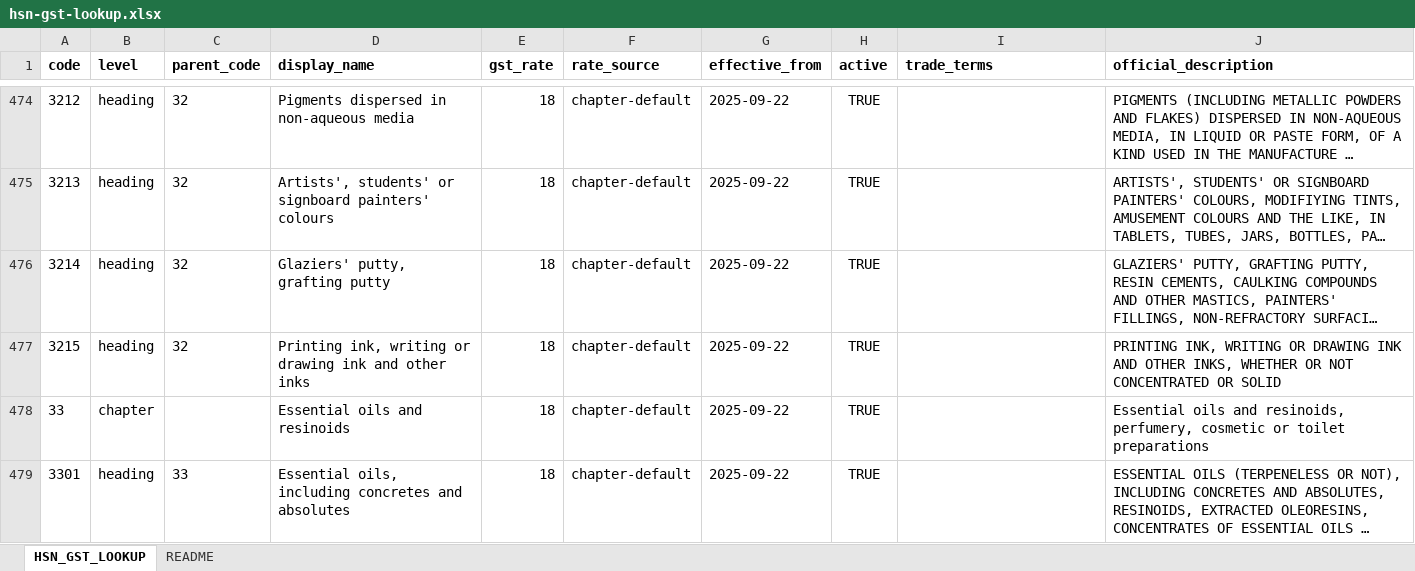
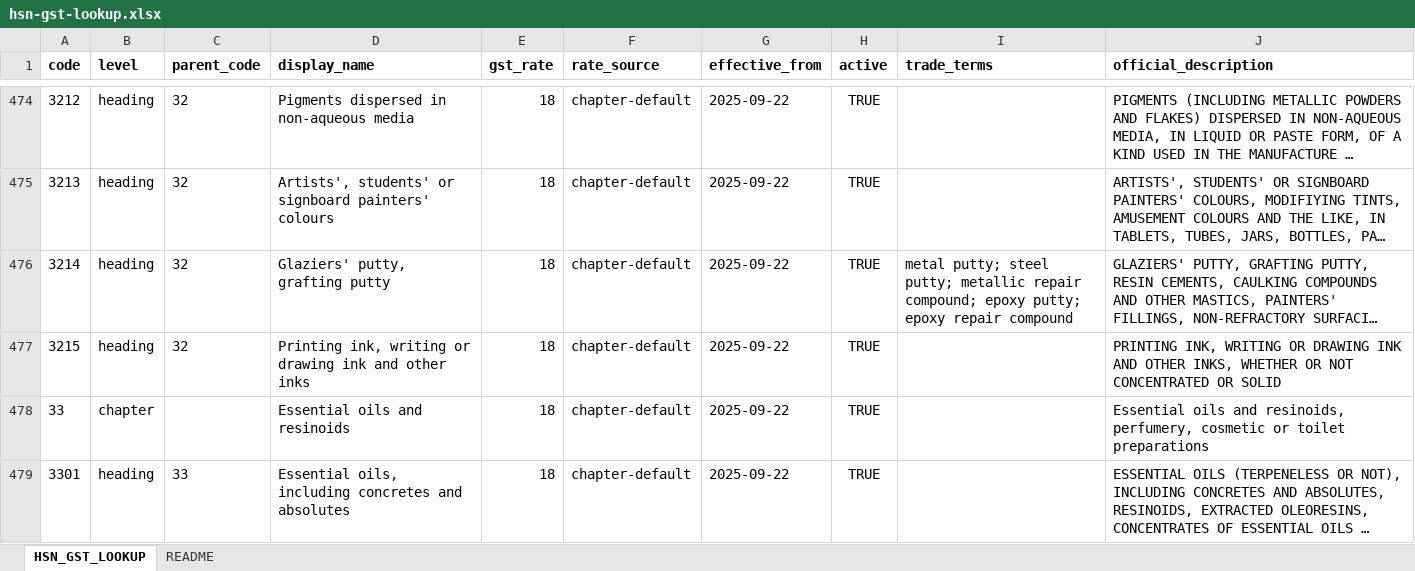
Before and after one commit to sampoornadm/Business-Management-Project, an Excel workbook: ml/data/hsn-gst-lookup.xlsx, sheet HSN_GST_LOOKUP, drawn as a sheet; only a part is shown, gaps mark what is left out; long unchanged cells end in …; values as stored, in another font and other column widths than the file's, no borders; the diff names each change by its address in the sheet, - before the commit and + after, or states it on an @@ line.

Commit message:
chore: update HSN-GST lookup data

```diff
--- a/ml/data/hsn-gst-lookup.xlsx (sheet HSN_GST_LOOKUP)
+++ b/ml/data/hsn-gst-lookup.xlsx (sheet HSN_GST_LOOKUP)
-I476 (trade_terms): (empty)
+I476 (trade_terms): metal putty; steel putty; metallic repair compound; epoxy putty; epoxy repair compound
```
